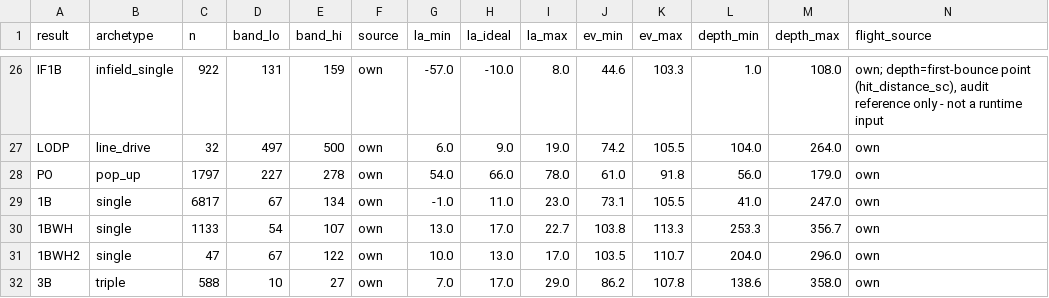
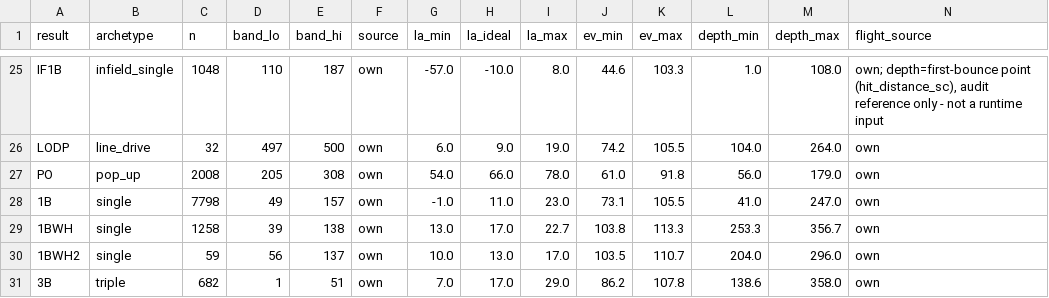
Before and after one commit to arpeterson93/numberball, a CSV file: result_diff_bands.csv, drawn as a sheet; only a part is shown, gaps mark what is left out; addresses are those after the commit; the diff covers the shown part only; the diff names each change by its address in the sheet, - before the commit and + after, or states it on an @@ line.

Commit message:
Gameday: fielder charge-in on any slow grounder, wider/fresher diff bands, controlled inside-the-park HR rate
Grounders that reach their assigned fielder's own depth while still rolling
now race the same charge-in logic as ones that die short of it - the old
split let a fielder camp and wait out a 2+ second roll on anything that
technically arrived (session 2, BBEG@POR, Trotter's comebacker read as a
coin-flip play at first because of this). Charge speed tuned down from 22 to
16 ft/s after checking real numbers showed a ~100mph comebacker was still
getting nibbled at a full sprint's pace.

result_diff_bands.csv now pulls MLN's own diff history from season 5 onward
(was 6) with wider 0.5th/99.5th percentile bands (was 10th/90th). Rebuilt
flight_stations.csv against fresh Statcast data with a new HR-only floor:
stations above the softest ~2.5% of HR's own diff band must be built from
real homers that actually cleared 375ft, while that bottom 2.5% keeps
whatever real (sometimes short-fence, sometimes a genuine inside-the-parker)
distance the sample has - a deliberate, real-data-driven inside-the-park
rate instead of an uncontrolled trim artifact.

```diff
--- a/result_diff_bands.csv
+++ b/result_diff_bands.csv
-C25 (n): 922
+C25 (n): 1048
-D25 (band_lo): 131
+D25 (band_lo): 110
-E25 (band_hi): 159
+E25 (band_hi): 187
-C27 (n): 1797
+C27 (n): 2008
-D27 (band_lo): 227
+D27 (band_lo): 205
-E27 (band_hi): 278
+E27 (band_hi): 308
-C28 (n): 6817
+C28 (n): 7798
-D28 (band_lo): 67
+D28 (band_lo): 49
-E28 (band_hi): 134
+E28 (band_hi): 157
-C29 (n): 1133
+C29 (n): 1258
-D29 (band_lo): 54
+D29 (band_lo): 39
-E29 (band_hi): 107
+E29 (band_hi): 138
-C30 (n): 47
+C30 (n): 59
-D30 (band_lo): 67
+D30 (band_lo): 56
-E30 (band_hi): 122
+E30 (band_hi): 137
-C31 (n): 588
+C31 (n): 682
-D31 (band_lo): 10
+D31 (band_lo): 1
-E31 (band_hi): 27
+E31 (band_hi): 51
```
Also changed, not shown: 1 removed row and 67 edited cells elsewhere in this file, flight_stations.csv, 3 other files.
